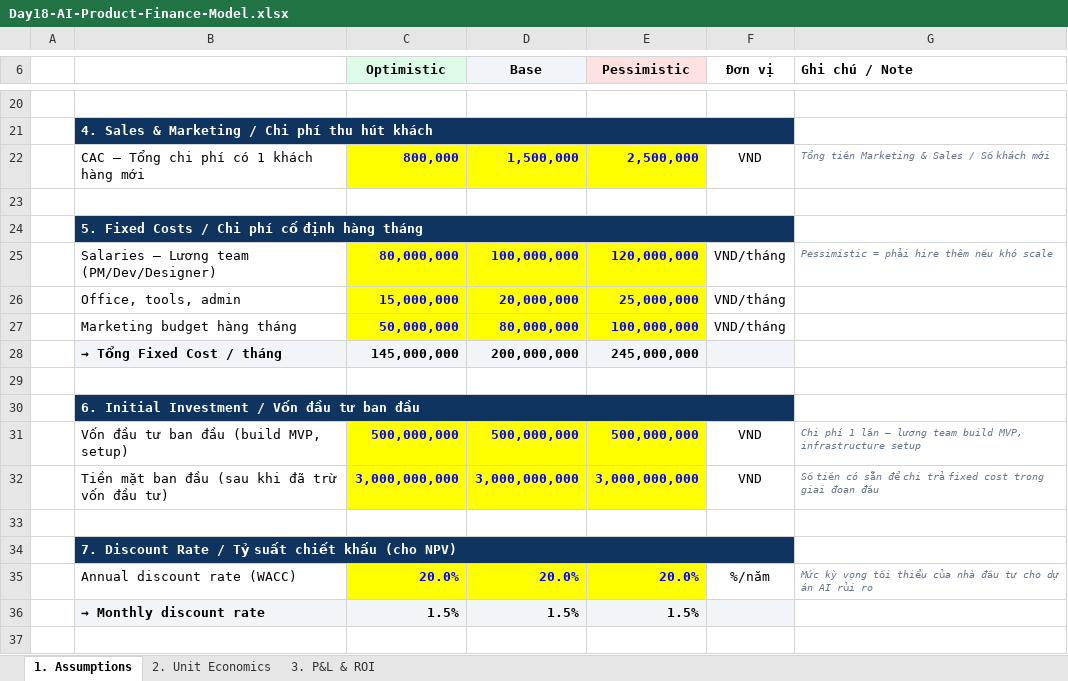
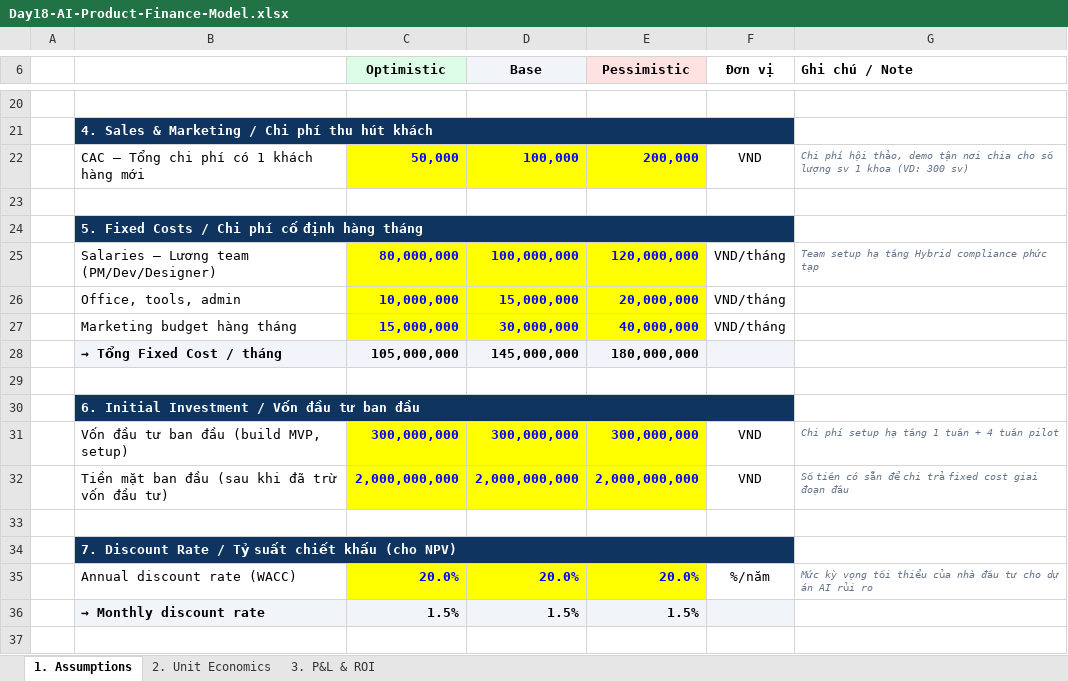
Before and after one commit to kagamikuro1024/Day18_2A202600383, an Excel workbook: Day18-AI-Product-Finance-Model.xlsx, sheet 1. Assumptions, drawn as a sheet; only a part is shown, gaps mark what is left out; values as stored, in another font and other column widths than the file's, no borders; the diff covers the shown part only; the diff names each change by its address in the sheet, - before the commit and + after, or states it on an @@ line.

```diff
--- a/Day18-AI-Product-Finance-Model.xlsx (sheet 1. Assumptions)
+++ b/Day18-AI-Product-Finance-Model.xlsx (sheet 1. Assumptions)
-C22 (Optimistic): 800,000
+C22 (Optimistic): 50,000
-D22 (Base): 1,500,000
+D22 (Base): 100,000
-E22 (Pessimistic): 2,500,000
+E22 (Pessimistic): 200,000
-G22 (Ghi chú / Note): Tổng tiền Marketing & Sales / Số khách mới
+G22 (Ghi chú / Note): Chi phí hội thảo, demo tận nơi chia cho số lượng sv 1 khoa (VD: 300 sv)
-G25 (Ghi chú / Note): Pessimistic = phải hire thêm nếu khó scale
+G25 (Ghi chú / Note): Team setup hạ tầng Hybrid compliance phức tạp
-C26 (Optimistic): 15,000,000
+C26 (Optimistic): 10,000,000
-D26 (Base): 20,000,000
+D26 (Base): 15,000,000
-E26 (Pessimistic): 25,000,000
+E26 (Pessimistic): 20,000,000
-C27 (Optimistic): 50,000,000
+C27 (Optimistic): 15,000,000
-D27 (Base): 80,000,000
+D27 (Base): 30,000,000
-E27 (Pessimistic): 100,000,000
+E27 (Pessimistic): 40,000,000
-C28 (Optimistic): 145,000,000
+C28 (Optimistic): 105,000,000
-D28 (Base): 200,000,000
+D28 (Base): 145,000,000
-E28 (Pessimistic): 245,000,000
+E28 (Pessimistic): 180,000,000
-C31 (Optimistic): 500,000,000
+C31 (Optimistic): 300,000,000
-D31 (Base): 500,000,000
+D31 (Base): 300,000,000
-E31 (Pessimistic): 500,000,000
+E31 (Pessimistic): 300,000,000
-G31 (Ghi chú / Note): Chi phí 1 lần — lương team build MVP, infrastructure setup
+G31 (Ghi chú / Note): Chi phí setup hạ tầng 1 tuần + 4 tuần pilot
-C32 (Optimistic): 3,000,000,000
+C32 (Optimistic): 2,000,000,000
-D32 (Base): 3,000,000,000
+D32 (Base): 2,000,000,000
-E32 (Pessimistic): 3,000,000,000
+E32 (Pessimistic): 2,000,000,000
-G32 (Ghi chú / Note): …fixed cost trong giai đoạn…
+G32 (Ghi chú / Note): …fixed cost giai đoạn…
```
Also changed, not shown: 32 edited cells elsewhere in this sheet, sheet 3. P&L & ROI, sheet 2. Unit Economics, 6 other files.
